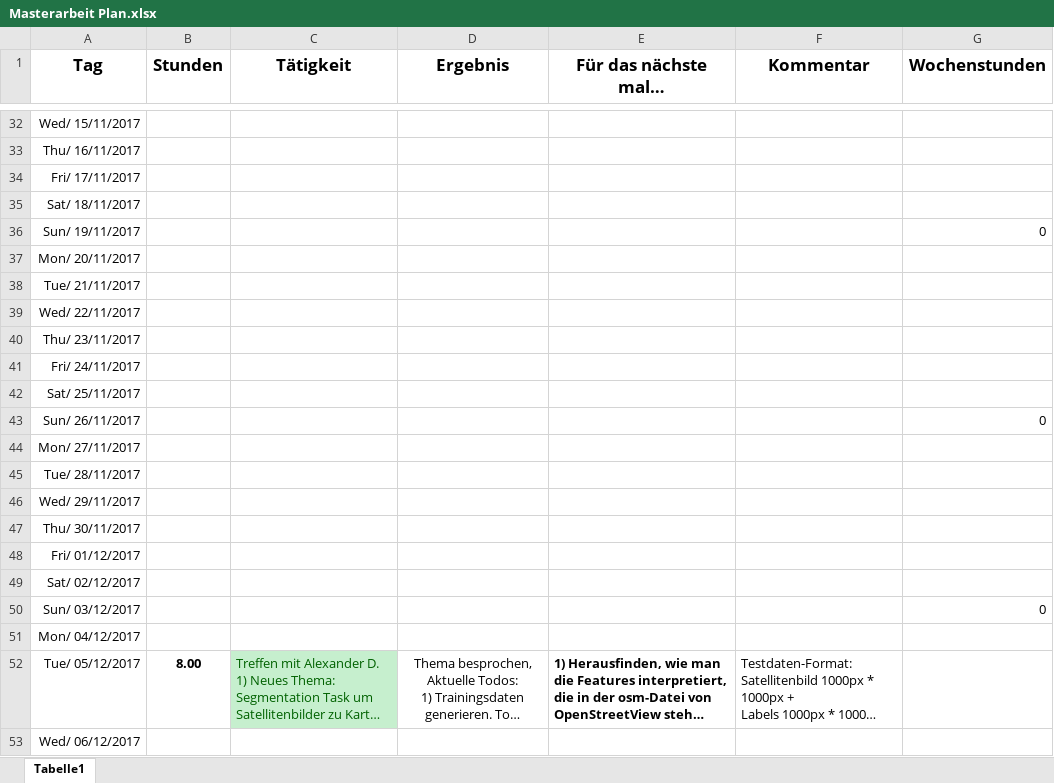
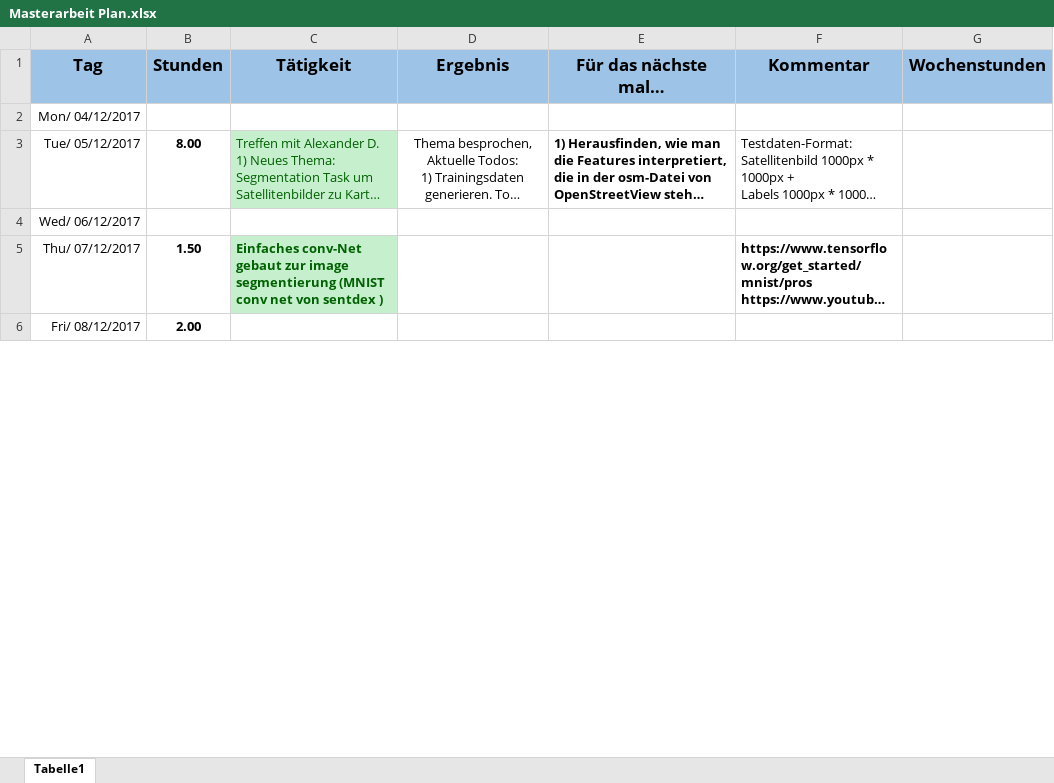
Before and after one commit to alexw92/master-thesis-semantic-segmentation, an Excel workbook: Masterarbeit Plan.xlsx, sheet Tabelle1, drawn as a sheet; only a part is shown, gaps mark what is left out; the shorter side is filled out with more unchanged rows; long unchanged cells end in …; values as stored, in another font and other column widths than the file's, no borders; the diff covers the shown part only; the diff names each change by its address in the sheet, - before the commit and + after, or states it on an @@ line.

Commit message:
update 10.12.17

```diff
--- a/Masterarbeit Plan.xlsx (sheet Tabelle1)
+++ b/Masterarbeit Plan.xlsx (sheet Tabelle1)
-A1:G1 fill: none
+A1:G1 fill: #9DC3E6
-row 32: Wed/ 15/11/2017
-row 33: Thu/ 16/11/2017
-row 34: Fri/ 17/11/2017
-row 35: Sat/ 18/11/2017
-row 36: Sun/ 19/11/2017 |  |  |  |  |  | 0
-row 37: Mon/ 20/11/2017
-row 38: Tue/ 21/11/2017
-row 39: Wed/ 22/11/2017
-row 40: Thu/ 23/11/2017
-row 41: Fri/ 24/11/2017
-row 42: Sat/ 25/11/2017
-row 43: Sun/ 26/11/2017 |  |  |  |  |  | 0
-row 44: Mon/ 27/11/2017
-row 45: Tue/ 28/11/2017
-row 46: Wed/ 29/11/2017
-row 47: Thu/ 30/11/2017
-row 48: Fri/ 01/12/2017
-row 49: Sat/ 02/12/2017
-row 50: Sun/ 03/12/2017 |  |  |  |  |  | 0
```
Also changed, not shown: 30 removed rows, 5 edited cells and cell formats elsewhere in this sheet.
